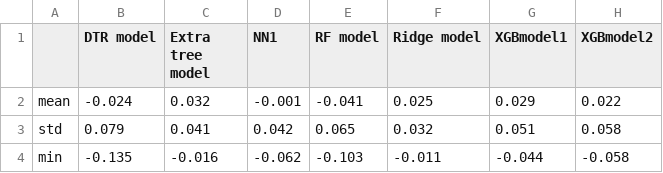
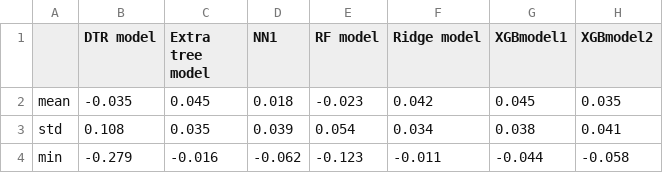
Before and after one commit to Niklas6/ML-asset-pricing, a CSV file: data/results/evaluation/valid_eval_mean.csv, drawn as a sheet.

```diff
--- a/data/results/evaluation/valid_eval_mean.csv
+++ b/data/results/evaluation/valid_eval_mean.csv
@@ -1,4 +1,4 @@
 ,DTR model,Extra tree model,NN1,RF model,Ridge model,XGBmodel1,XGBmodel2
-mean,-0.024,0.032,-0.001,-0.041,0.025,0.029,0.022
-std,0.079,0.041,0.042,0.065,0.032,0.051,0.058
-min,-0.135,-0.016,-0.062,-0.103,-0.011,-0.044,-0.058
+mean,-0.035,0.045,0.018,-0.023,0.042,0.045,0.035
+std,0.108,0.035,0.039,0.054,0.034,0.038,0.041
+min,-0.279,-0.016,-0.062,-0.123,-0.011,-0.044,-0.058
```
Also changed, not shown: data/results/evaluation/valid_eval_summary.csv, 6 other files.
